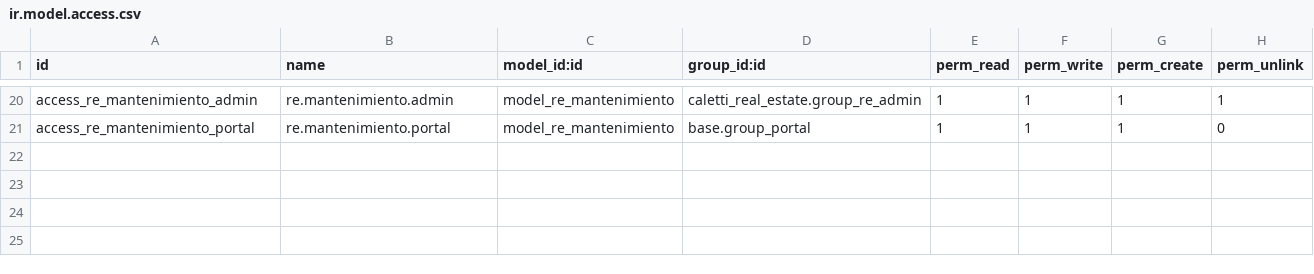
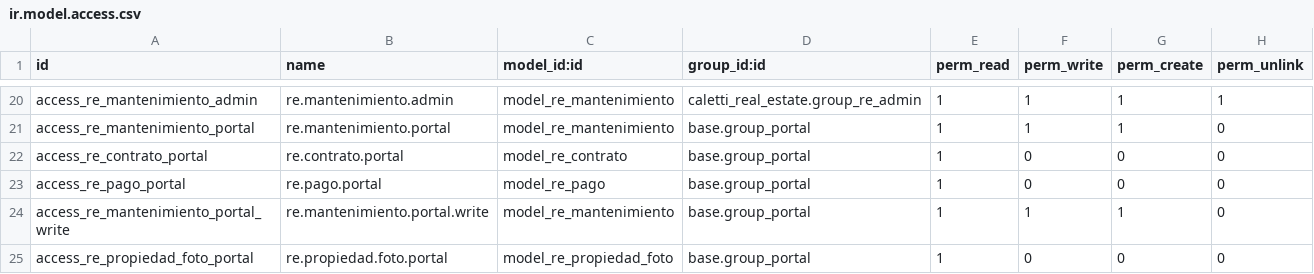
Before and after one commit to Studio-Caletti/Odoo-Caletti, a CSV file: caletti_real_estate/security/ir.model.access.csv, drawn as a sheet; only a part is shown, gaps mark what is left out; the diff names each change by its address in the sheet, - before the commit and + after, or states it on an @@ line.

Commit message:
Portal implementacion inicial reglas y vistas, inquilino y propietario

```diff
--- a/caletti_real_estate/security/ir.model.access.csv
+++ b/caletti_real_estate/security/ir.model.access.csv
+row 22: access_re_contrato_portal | re.contrato.portal | model_re_contrato | base.group_portal | 1 | 0 | 0 | 0
+row 23: access_re_pago_portal | re.pago.portal | model_re_pago | base.group_portal | 1 | 0 | 0 | 0
+row 24: access_re_mantenimiento_portal_write | re.mantenimiento.portal.write | model_re_mantenimiento | base.group_portal | 1 | 1 | 1 | 0
+row 25: access_re_propiedad_foto_portal | re.propiedad.foto.portal | model_re_propiedad_foto | base.group_portal | 1 | 0 | 0 | 0
```
Also changed, not shown: 5 other files.
